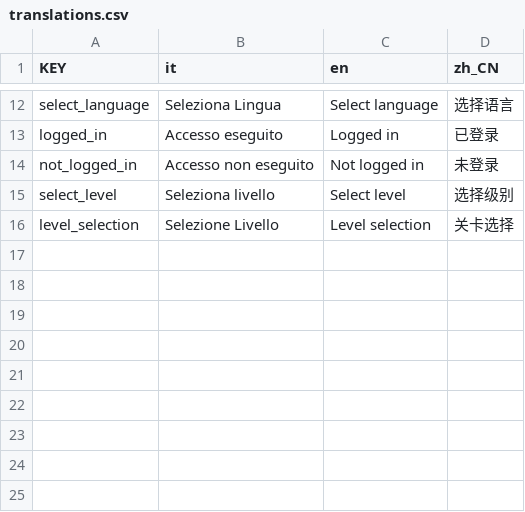
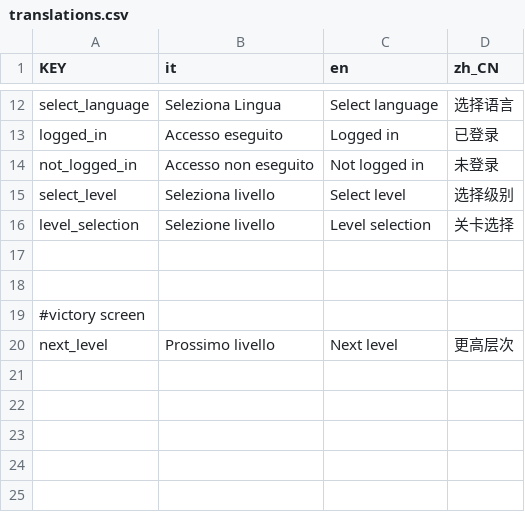
Before and after one commit to Gabbosenpai/Project-Hydra, a CSV file: Assets/Translations/translations.csv, drawn as a sheet; only a part is shown, gaps mark what is left out.

```diff
--- a/Assets/Translations/translations.csv
+++ b/Assets/Translations/translations.csv
@@ -15,7 +15,7 @@ not_logged_in,Accesso non eseguito,Not logged in,未登录
 select_level,Seleziona livello,Select level,选择级别
-level_selection,Selezione Livello,Level selection,关卡选择
+level_selection,Selezione livello,Level selection,关卡选择
 ,,,
 ,,,
-,,,
-,,,
+#victory screen,,,
+next_level,Prossimo livello,Next level,更高层次
 ,,,
```
Also changed, not shown: 6 other files.
